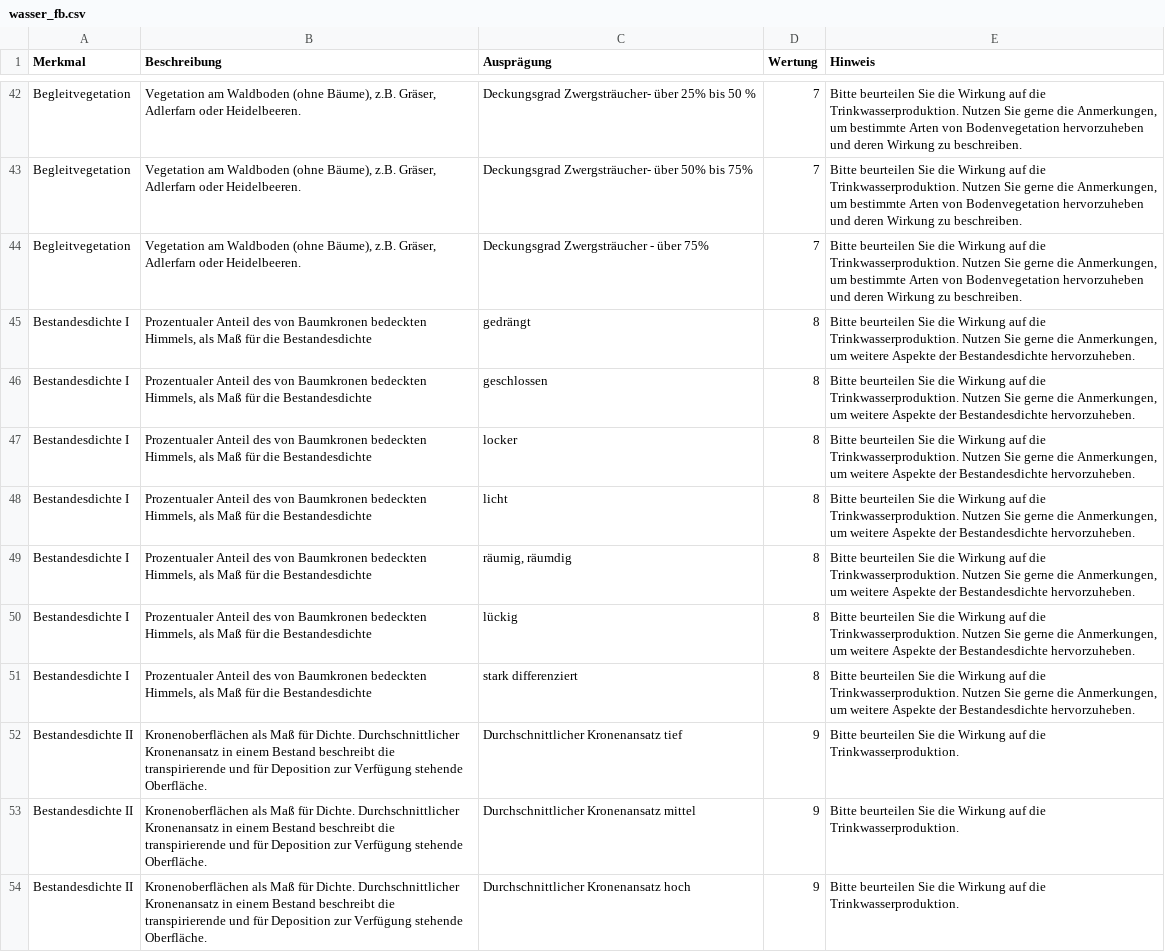
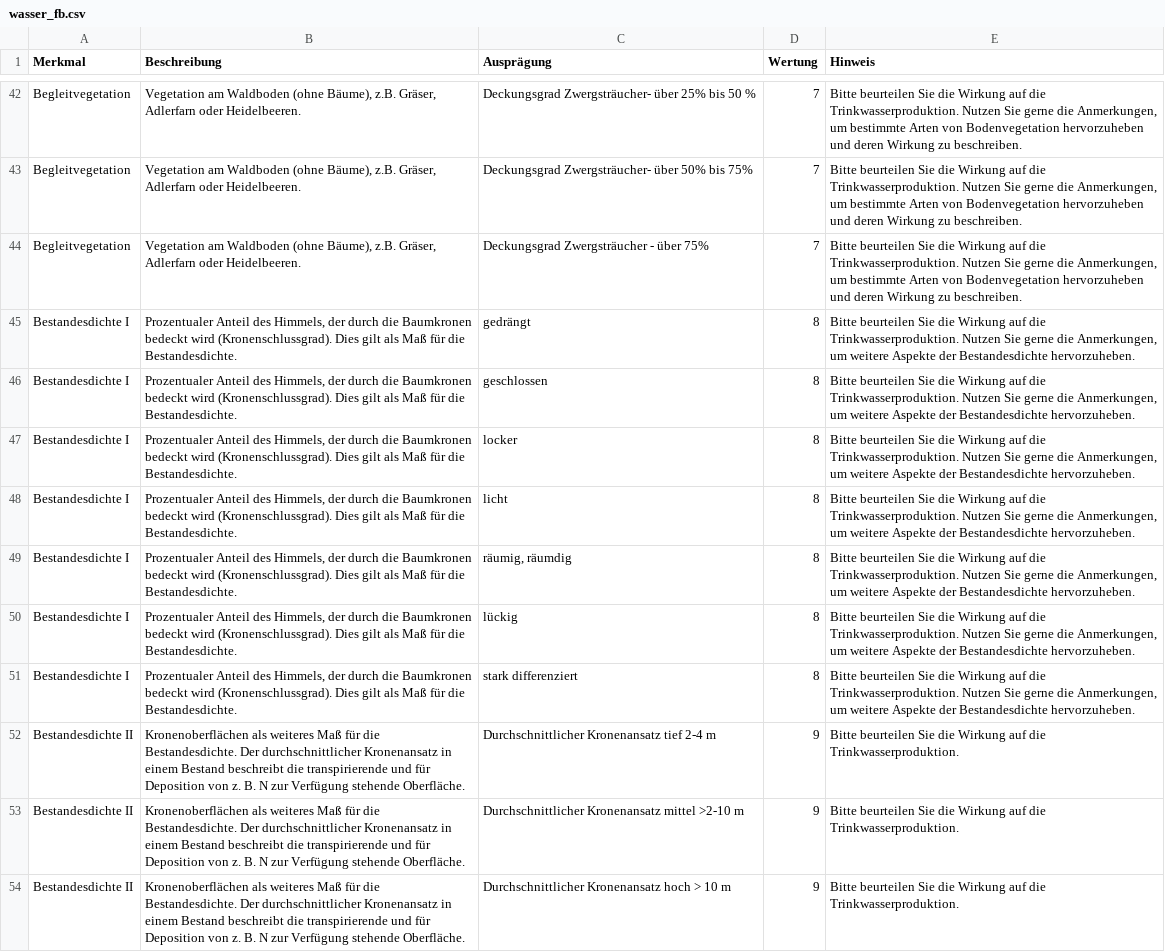
Before and after one commit to f2502/OESL_MV, a CSV file: wasser_fb.csv, drawn as a sheet; only a part is shown, gaps mark what is left out; the diff names each change by its address in the sheet, - before the commit and + after, or states it on an @@ line.

```diff
--- a/wasser_fb.csv
+++ b/wasser_fb.csv
-B45:B51 (Beschreibung): …Anteil des von Baumkronen bedeckten Himmels, als Maß für die Bestandesdichte
+B45:B51 (Beschreibung): …Anteil des Himmels, der durch die Baumkronen bedeckt wird (Kronenschlussgrad). Dies gilt als Maß für die Bestandesdichte.
-B52:B54 (Beschreibung): Kronenoberflächen als Maß für Dichte. Durchschnittlicher Kronenansatz in einem Bestand beschreibt die transpirierende und für Deposition zur Verfügung…
+B52:B54 (Beschreibung): Kronenoberflächen als weiteres Maß für die Bestandesdichte. Der durchschnittlicher Kronenansatz in einem Bestand beschreibt die transpirierende und für Deposition von z. B. N zur Verfügung…
-C52 (Ausprägung): Durchschnittlicher Kronenansatz tief
+C52 (Ausprägung): Durchschnittlicher Kronenansatz tief 2-4 m
-C53 (Ausprägung): Durchschnittlicher Kronenansatz mittel
+C53 (Ausprägung): Durchschnittlicher Kronenansatz mittel >2-10 m
-C54 (Ausprägung): Durchschnittlicher Kronenansatz hoch
+C54 (Ausprägung): Durchschnittlicher Kronenansatz hoch > 10 m
```
Also changed, not shown: erholung_fb.csv.
